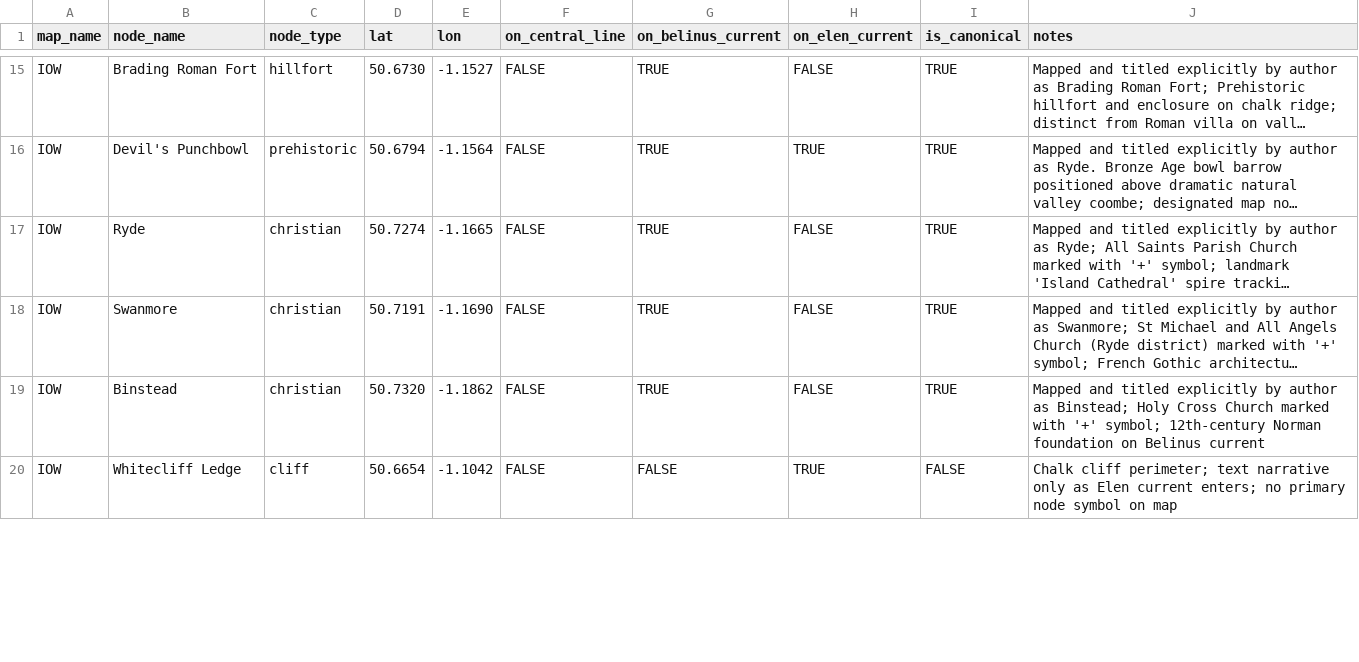
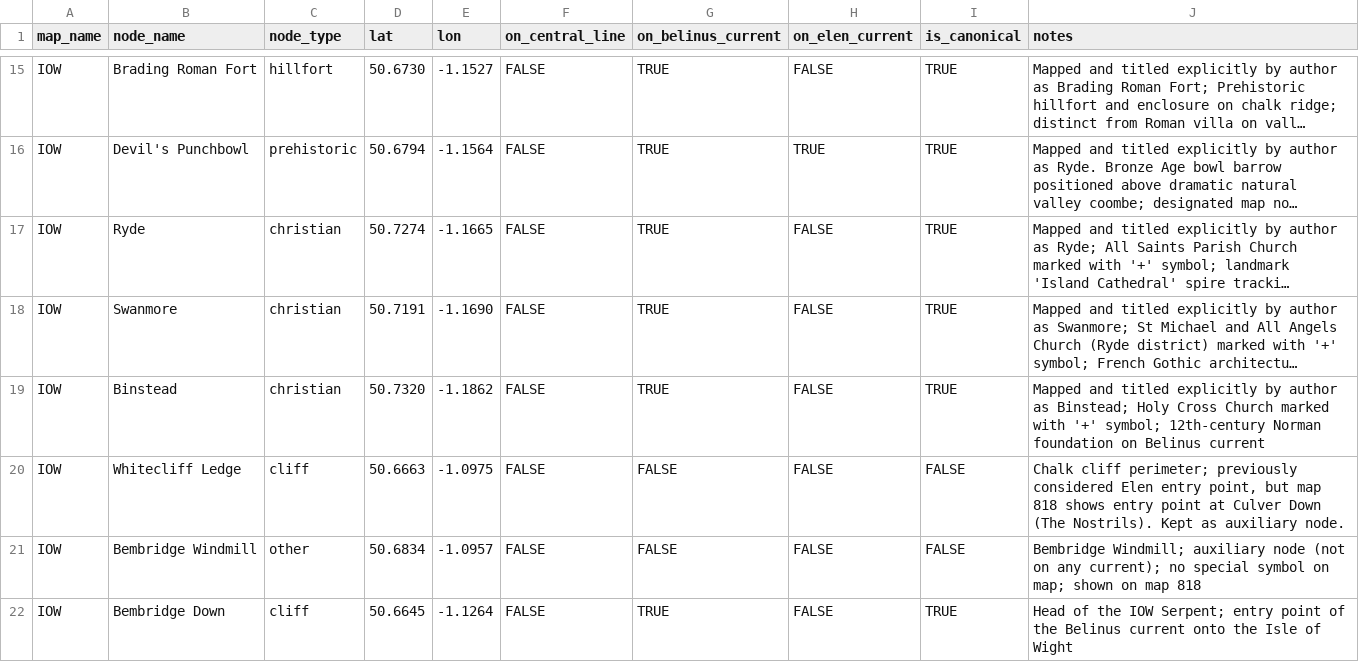
Before and after one commit to salahealer9/earthgrid-ley-lines-analysis, a CSV file: data/belinus/nodes.csv, drawn as a sheet; only a part is shown, gaps mark what is left out; long unchanged cells end in …; the diff covers the shown part only; the diff names each change by its address in the sheet, - before the commit and + after, or states it on an @@ line.

Commit message:
Finalise IOW nodes with corrected entry points and coordinates
- Add Bembridge Down (Belinus entry point, is_canonical=TRUE)
- Add The Nostrils (Elen entry point, is_canonical=TRUE)
- Add Bembridge Windmill (auxiliary, is_canonical=FALSE)
- Downgrade Red Cliff and Whitecliff Ledge to auxiliary (is_canonical=FALSE)
- Update Culver Down note (entry point is The Nostrils)
- Correct Red Cliff coordinates (50.6646,-1.1242)
- Correct Whitecliff Ledge (50.6663,-1.0975)
- All coordinates verified against Google Earth Pro

Total IOW nodes: 27

```diff
--- a/data/belinus/nodes.csv
+++ b/data/belinus/nodes.csv
-D20 (lat): 50.6654
+D20 (lat): 50.6663
-E20 (lon): -1.1042
+E20 (lon): -1.0975
-H20 (on_elen_current): TRUE
+H20 (on_elen_current): FALSE
-J20 (notes): …cliff perimeter; text narrative only as Elen current enters; no primary node symbol on map
+J20 (notes): …cliff perimeter; previously considered Elen entry point, but map 818 shows entry point at Culver Down (The Nostrils). Kept as auxiliary node.
+row 21: IOW | Bembridge Windmill | other | 50.6834 | -1.0957 | FALSE | FALSE | FALSE | FALSE | Bembridge Windmill; auxiliary node (not on any current); no special symbol on map; shown on map 818
+row 22: IOW | Bembridge Down | cliff | 50.6645 | -1.1264 | FALSE | TRUE | FALSE | TRUE | Head of the IOW Serpent; entry point of the Belinus current onto the Isle of Wight
```
Also changed, not shown: 1 added row and 6 edited cells elsewhere in this file.
